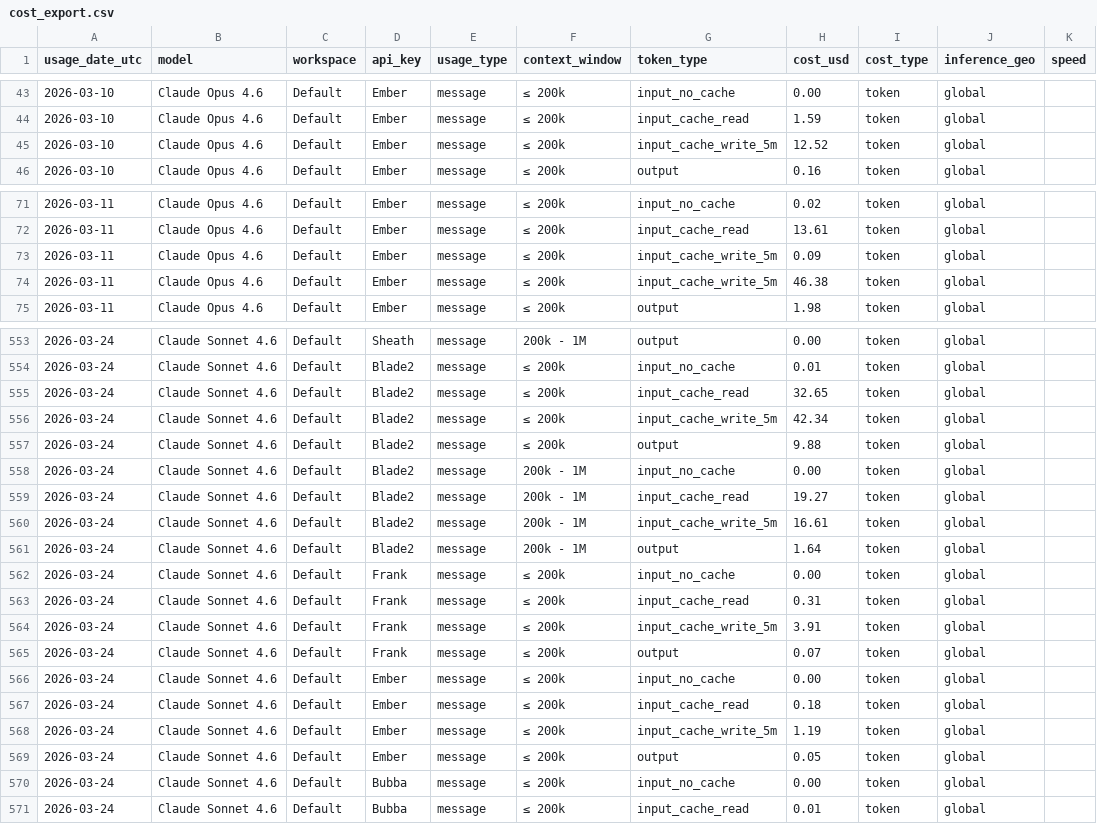
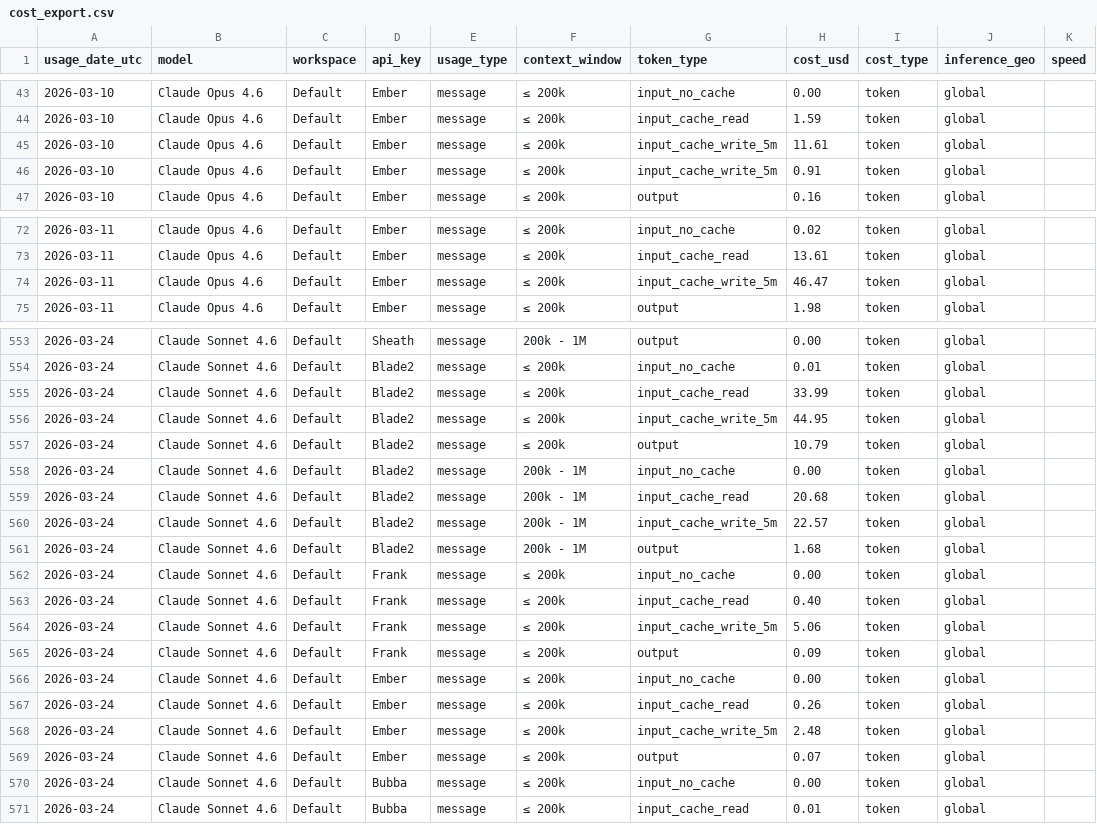
Before and after one commit to VikingSam/token-dashboard, a CSV file: cost_export.csv, drawn as a sheet; only a part is shown, gaps mark what is left out; the diff covers the shown part only.

Commit message:
Token dashboard update 2026-03-24T22:05:20Z

```diff
--- a/cost_export.csv
+++ b/cost_export.csv
@@ -44,3 +44,4 @@ usage_date_utc,model,workspace,api_key,usage_type,context_window,token_type,cost
 2026-03-10,Claude Opus 4.6,Default,Ember,message,≤ 200k,input_cache_read,1.59,token,global,
-2026-03-10,Claude Opus 4.6,Default,Ember,message,≤ 200k,input_cache_write_5m,12.52,token,global,
+2026-03-10,Claude Opus 4.6,Default,Ember,message,≤ 200k,input_cache_write_5m,11.61,token,global,
+2026-03-10,Claude Opus 4.6,Default,Ember,message,≤ 200k,input_cache_write_5m,0.91,token,global,
 2026-03-10,Claude Opus 4.6,Default,Ember,message,≤ 200k,output,0.16,token,global,
@@ -72,4 +73,3 @@ usage_date_utc,model,workspace,api_key,usage_type,context_window,token_type,cost
 2026-03-11,Claude Opus 4.6,Default,Ember,message,≤ 200k,input_cache_read,13.61,token,global,
-2026-03-11,Claude Opus 4.6,Default,Ember,message,≤ 200k,input_cache_write_5m,0.09,token,global,
-2026-03-11,Claude Opus 4.6,Default,Ember,message,≤ 200k,input_cache_write_5m,46.38,token,global,
+2026-03-11,Claude Opus 4.6,Default,Ember,message,≤ 200k,input_cache_write_5m,46.47,token,global,
 2026-03-11,Claude Opus 4.6,Default,Ember,message,≤ 200k,output,1.98,token,global,
@@ -554,17 +554,17 @@ usage_date_utc,model,workspace,api_key,usage_type,context_window,token_type,cost
 2026-03-24,Claude Sonnet 4.6,Default,Blade2,message,≤ 200k,input_no_cache,0.01,token,global,
-2026-03-24,Claude Sonnet 4.6,Default,Blade2,message,≤ 200k,input_cache_read,32.65,token,global,
-2026-03-24,Claude Sonnet 4.6,Default,Blade2,message,≤ 200k,input_cache_write_5m,42.34,token,global,
-2026-03-24,Claude Sonnet 4.6,Default,Blade2,message,≤ 200k,output,9.88,token,global,
+2026-03-24,Claude Sonnet 4.6,Default,Blade2,message,≤ 200k,input_cache_read,33.99,token,global,
+2026-03-24,Claude Sonnet 4.6,Default,Blade2,message,≤ 200k,input_cache_write_5m,44.95,token,global,
+2026-03-24,Claude Sonnet 4.6,Default,Blade2,message,≤ 200k,output,10.79,token,global,
 2026-03-24,Claude Sonnet 4.6,Default,Blade2,message,200k - 1M,input_no_cache,0.00,token,global,
-2026-03-24,Claude Sonnet 4.6,Default,Blade2,message,200k - 1M,input_cache_read,19.27,token,global,
-2026-03-24,Claude Sonnet 4.6,Default,Blade2,message,200k - 1M,input_cache_write_5m,16.61,token,global,
-2026-03-24,Claude Sonnet 4.6,Default,Blade2,message,200k - 1M,output,1.64,token,global,
+2026-03-24,Claude Sonnet 4.6,Default,Blade2,message,200k - 1M,input_cache_read,20.68,token,global,
+2026-03-24,Claude Sonnet 4.6,Default,Blade2,message,200k - 1M,input_cache_write_5m,22.57,token,global,
+2026-03-24,Claude Sonnet 4.6,Default,Blade2,message,200k - 1M,output,1.68,token,global,
 2026-03-24,Claude Sonnet 4.6,Default,Frank,message,≤ 200k,input_no_cache,0.00,token,global,
-2026-03-24,Claude Sonnet 4.6,Default,Frank,message,≤ 200k,input_cache_read,0.31,token,global,
-2026-03-24,Claude Sonnet 4.6,Default,Frank,message,≤ 200k,input_cache_write_5m,3.91,token,global,
-2026-03-24,Claude Sonnet 4.6,Default,Frank,message,≤ 200k,output,0.07,token,global,
+2026-03-24,Claude Sonnet 4.6,Default,Frank,message,≤ 200k,input_cache_read,0.40,token,global,
+2026-03-24,Claude Sonnet 4.6,Default,Frank,message,≤ 200k,input_cache_write_5m,5.06,token,global,
+2026-03-24,Claude Sonnet 4.6,Default,Frank,message,≤ 200k,output,0.09,token,global,
 2026-03-24,Claude Sonnet 4.6,Default,Ember,message,≤ 200k,input_no_cache,0.00,token,global,
-2026-03-24,Claude Sonnet 4.6,Default,Ember,message,≤ 200k,input_cache_read,0.18,token,global,
-2026-03-24,Claude Sonnet 4.6,Default,Ember,message,≤ 200k,input_cache_write_5m,1.19,token,global,
-2026-03-24,Claude Sonnet 4.6,Default,Ember,message,≤ 200k,output,0.05,token,global,
+2026-03-24,Claude Sonnet 4.6,Default,Ember,message,≤ 200k,input_cache_read,0.26,token,global,
+2026-03-24,Claude Sonnet 4.6,Default,Ember,message,≤ 200k,input_cache_write_5m,2.48,token,global,
+2026-03-24,Claude Sonnet 4.6,Default,Ember,message,≤ 200k,output,0.07,token,global,
 2026-03-24,Claude Sonnet 4.6,Default,Bubba,message,≤ 200k,input_no_cache,0.00,token,global,
```
Also changed, not shown: 24 edited cells elsewhere in this file, 2 other files.
